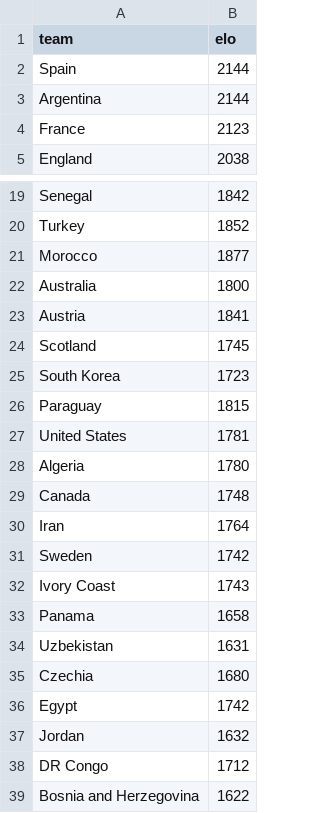
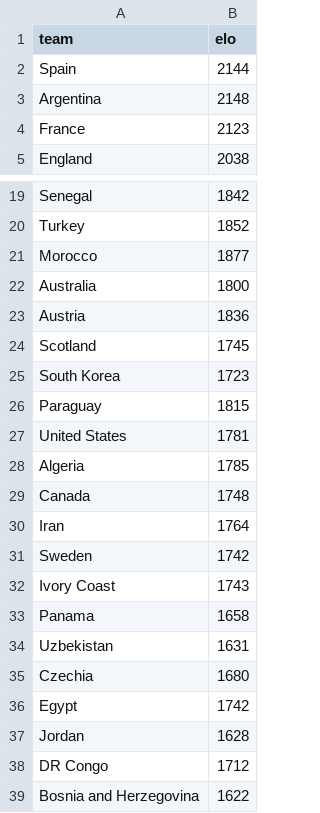
Before and after one commit to Ricosaur/worldcup-sim, a CSV file: data/elo_ratings.csv, drawn as a sheet; only a part is shown, gaps mark what is left out.

```diff
--- a/data/elo_ratings.csv
+++ b/data/elo_ratings.csv
@@ -2,3 +2,3 @@ team,elo
 Spain,2144
-Argentina,2144
+Argentina,2148
 France,2123
@@ -22,3 +22,3 @@ Morocco,1877
 Australia,1800
-Austria,1841
+Austria,1836
 Scotland,1745
@@ -27,3 +27,3 @@ Paraguay,1815
 United States,1781
-Algeria,1780
+Algeria,1785
 Canada,1748
@@ -36,3 +36,3 @@ Czechia,1680
 Egypt,1742
-Jordan,1632
+Jordan,1628
 DR Congo,1712
```
